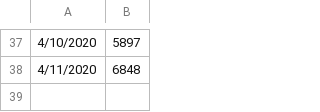
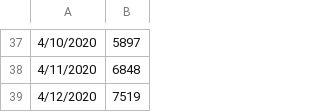
Before and after one commit to krmnino/COVID19_DataTool, a CSV file: peru_data.csv, drawn as a sheet; only a part is shown, gaps mark what is left out; the diff names each change by its address in the sheet, - before the commit and + after, or states it on an @@ line.

Commit message:
updated Peru data Apr12

```diff
--- a/peru_data.csv
+++ b/peru_data.csv
+row 39: 4/12/2020 | 7519
```
